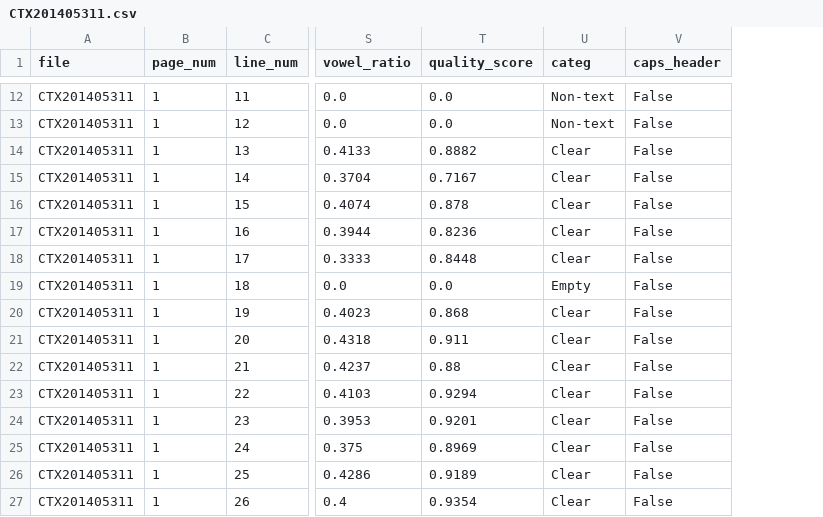
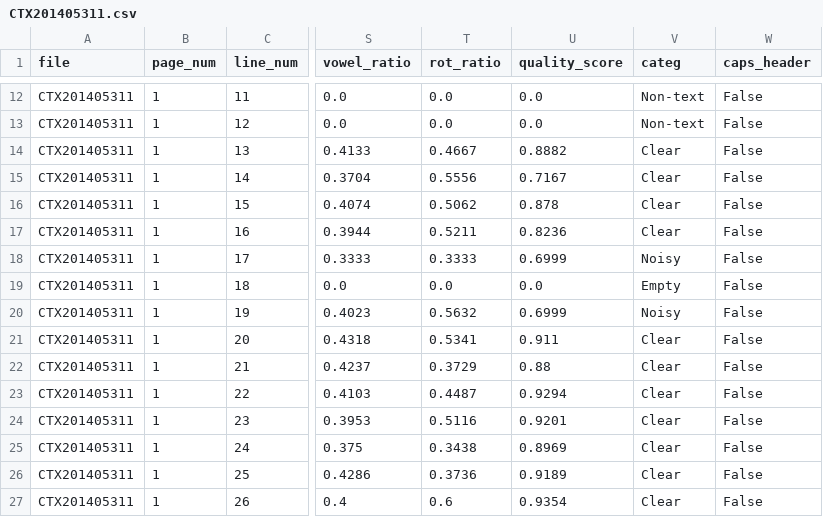
Before and after one commit to ufal/atrium-alto-postprocess, a CSV file: data_samples/DOC_LINE_GPT_CATEG/CTX201405311.csv, drawn as a sheet; only a part is shown, gaps mark what is left out; addresses are those after the commit; the diff covers the shown part only; the diff names each change by its address in the sheet, - before the commit and + after, or states it on an @@ line.

```diff
--- a/data_samples/DOC_LINE_GPT_CATEG/CTX201405311.csv
+++ b/data_samples/DOC_LINE_GPT_CATEG/CTX201405311.csv
+column T (rot_ratio), rows 12-27: 0.0 | 0.0 | 0.4667 | 0.5556 | 0.5062 | 0.5211 | 0.3333 | 0.0 | 0.5632 | 0.5341 | 0.3729 | 0.4487 | 0.5116 | 0.3438 | 0.3736 | 0.6
-U18 (quality_score): 0.8448
+U18 (quality_score): 0.6999
-V18 (categ): Clear
+V18 (categ): Noisy
-U20 (quality_score): 0.868
+U20 (quality_score): 0.6999
-V20 (categ): Clear
+V20 (categ): Noisy
```
Also changed, not shown: 13 edited cells elsewhere in this file, data_samples/DOC_LINE_GPT_CATEG/CTX201601688.csv, 1 other file.
